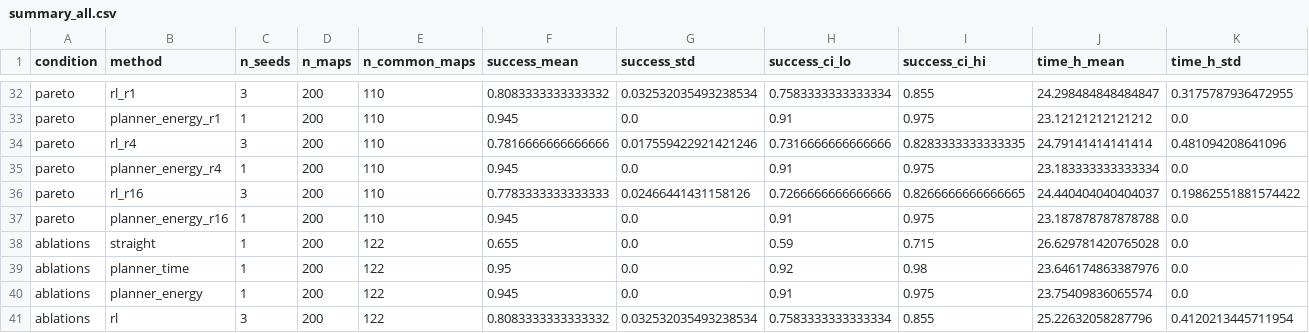
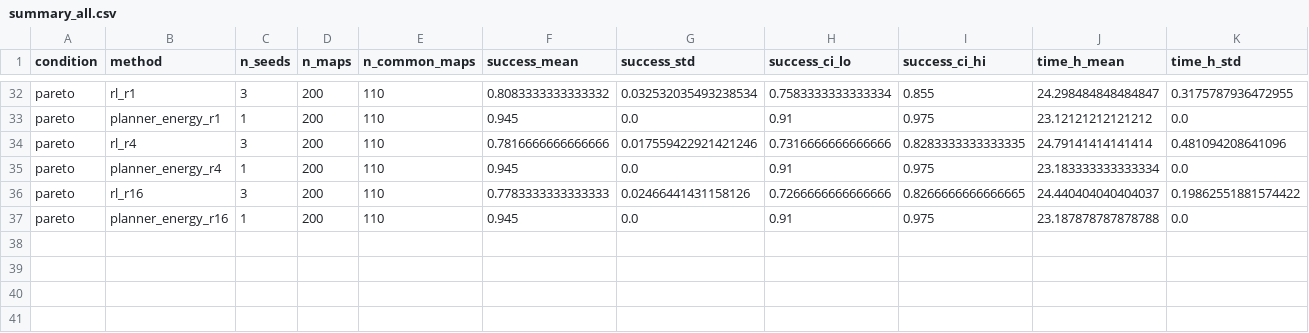
Before and after one commit to pranaychdey20-lab/glider-zermelo-rl, a CSV file: results/summary_all.csv, drawn as a sheet; only a part is shown, gaps mark what is left out; rows hold the shown columns only; the diff names each change by its address in the sheet, - before the commit and + after, or states it on an @@ line.

```diff
--- a/results/summary_all.csv
+++ b/results/summary_all.csv
-row 38: ablations | straight | 1 | 200 | 122 | 0.655 | 0.0 | 0.59 | 0.715 | 26.629781420765028 | 0.0
-row 39: ablations | planner_time | 1 | 200 | 122 | 0.95 | 0.0 | 0.92 | 0.98 | 23.646174863387976 | 0.0
-row 40: ablations | planner_energy | 1 | 200 | 122 | 0.945 | 0.0 | 0.91 | 0.975 | 23.75409836065574 | 0.0
-row 41: ablations | rl | 3 | 200 | 122 | 0.8083333333333332 | 0.032532035493238534 | 0.7583333333333334 | 0.855 | 25.22632058287796 | 0.4120213445711954
```
Also changed, not shown: 5 other files.
